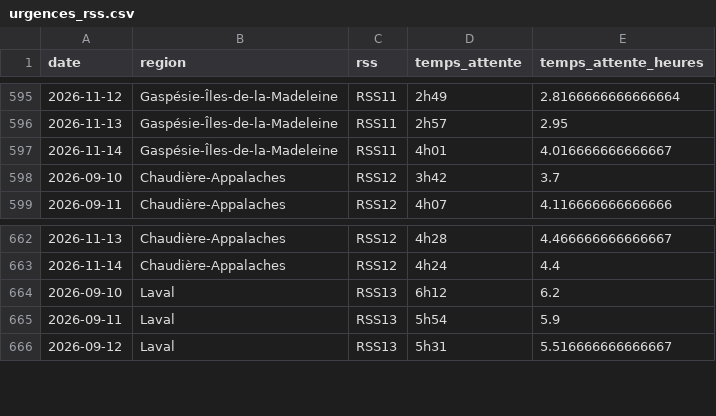
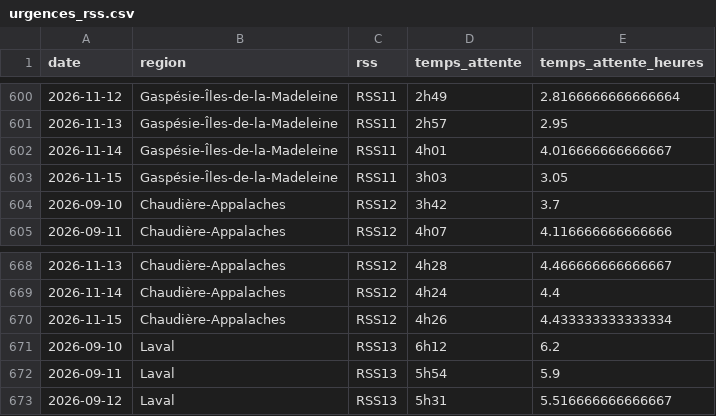
Before and after one commit to ninivecv/Projet-R, a CSV file: data/urgences_rss.csv, drawn as a sheet; only a part is shown, gaps mark what is left out; the diff covers the shown part only.

```diff
--- a/data/urgences_rss.csv
+++ b/data/urgences_rss.csv
@@ -597,2 +602,3 @@ date,region,rss,temps_attente,temps_attente_heures
 2026-11-14,Gaspésie-Îles-de-la-Madeleine,RSS11,4h01,4.016666666666667
+2026-11-15,Gaspésie-Îles-de-la-Madeleine,RSS11,3h03,3.05
 2026-09-10,Chaudière-Appalaches,RSS12,3h42,3.7
@@ -663,2 +669,3 @@ date,region,rss,temps_attente,temps_attente_heures
 2026-11-14,Chaudière-Appalaches,RSS12,4h24,4.4
+2026-11-15,Chaudière-Appalaches,RSS12,4h26,4.433333333333334
 2026-09-10,Laval,RSS13,6h12,6.2
```
Also changed, not shown: 5 added rows elsewhere in this file.
